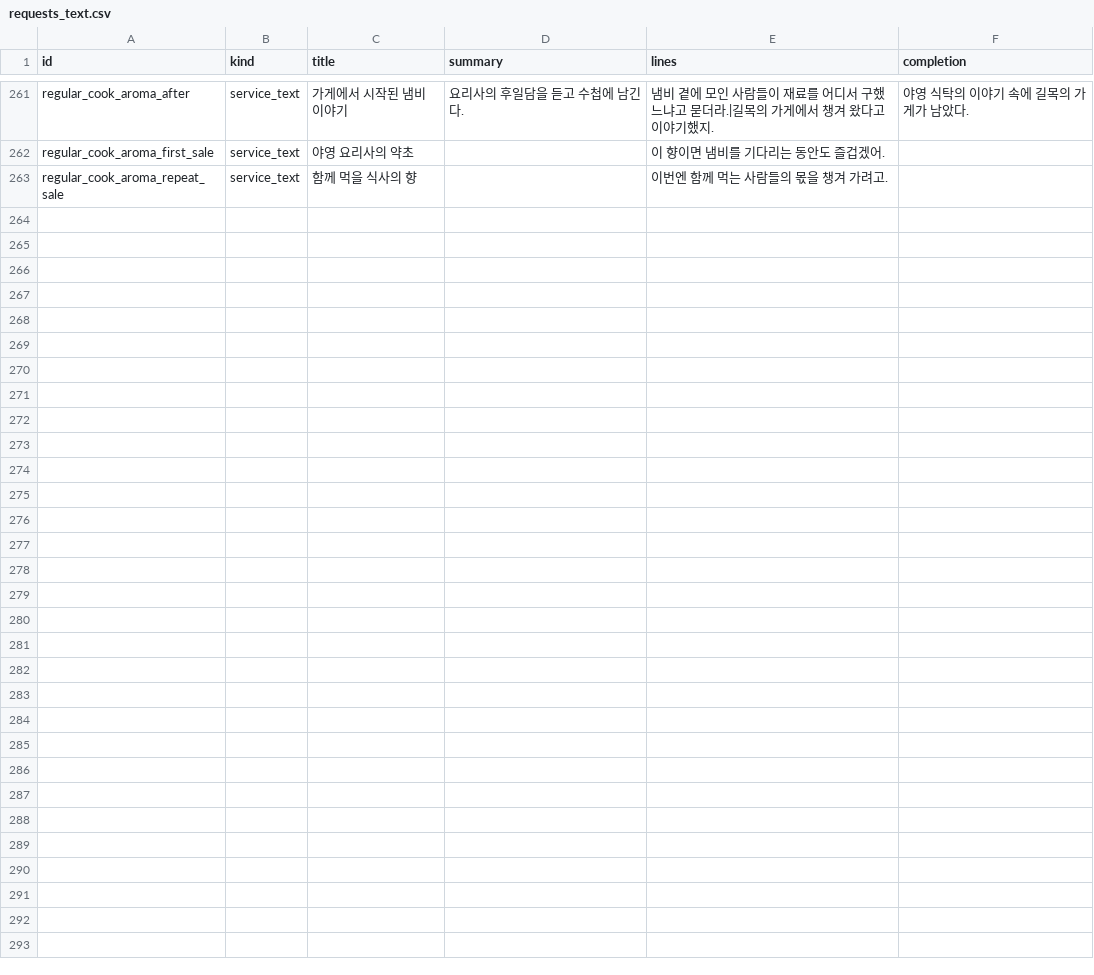
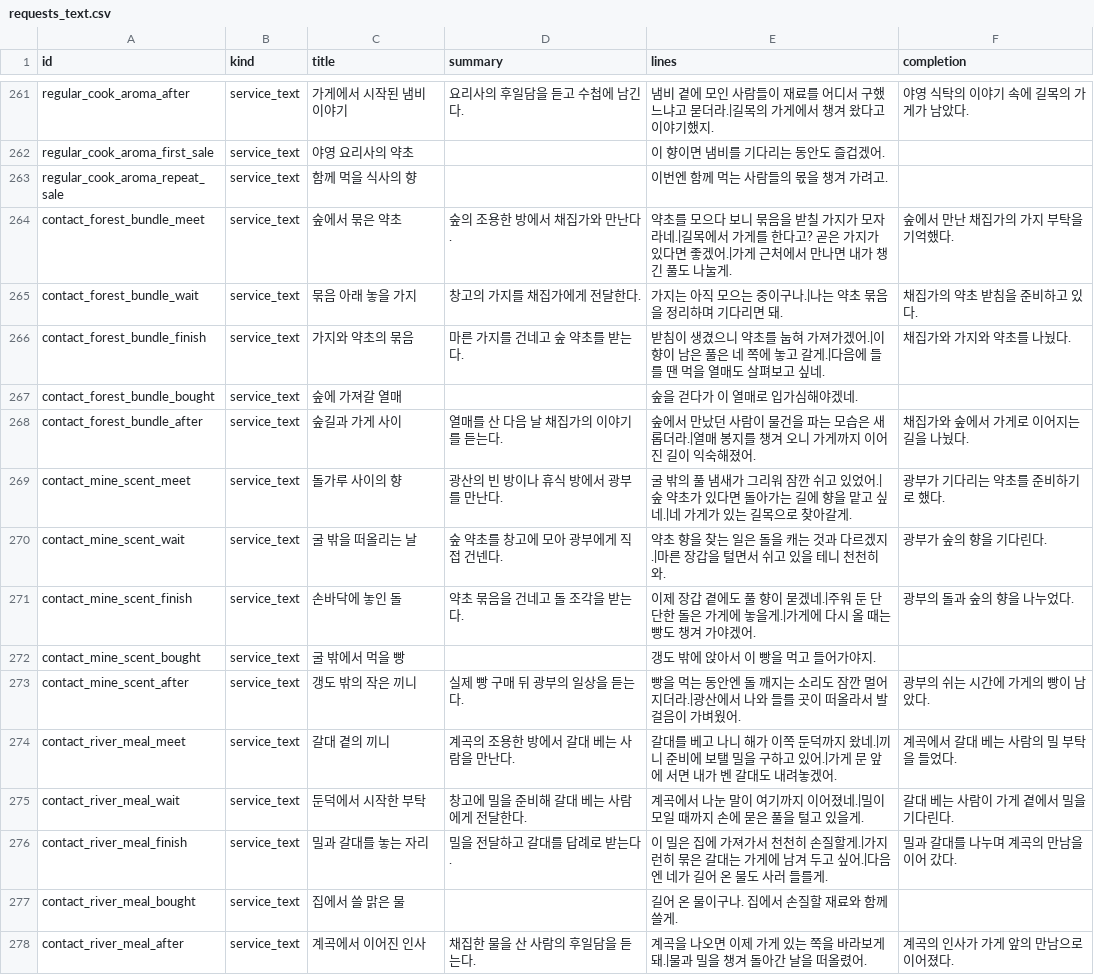
Before and after one commit to mayjohn66-cmd/project222, a CSV file: data/shop/requests/requests_text.csv, drawn as a sheet; only a part is shown, gaps mark what is left out; the diff names each change by its address in the sheet, - before the commit and + after, or states it on an @@ line.

Commit message:
[code] 원정에서 만난 사람의 부탁과 가게 방문 3개
main에서 숲 채집가·광산 광부·계곡 갈대 베는 사람의 비전투 물음표 방 만남을 추가. 실제 접근 E 완독, 다음 날 마을 재료 전달·최초 답례, 다른 날 실제 진열 상품 결제와 후일담. 기존 인물·대화·3D 렌더러를 재사용하고 새 전용 모듈/설정에 구현. Gemini service_text 15장면, API 호출 없음.

Godot 4.7.1: 새336/단골281/통합88/튜토리얼80/행사판매370 실패0, 기존 방흐름·수첩·수동결제·글도구 통과. 원정16/16·직접조작16/16 막힘0, 필수 import2회/기본실행240프레임 종료0·전체618 로드실패0·SCRIPT ERROR/Parse Error 없음. CSV277 오류/주의0. 밸런스 기준선 종료0·객단가257G·가정일매출6946G·초기급여0; 새 최초답례와 방문 우선권 경제는 별도 검토.

```diff
--- a/data/shop/requests/requests_text.csv
+++ b/data/shop/requests/requests_text.csv
+row 264: contact_forest_bundle_meet | service_text | 숲에서 묶은 약초 | 숲의 조용한 방에서 채집가와 만난다. | 약초를 모으다 보니 묶음을 받칠 가지가 모자라네.|길목에서 가게를 한다고? 곧은 가지가 있다면 좋겠어.|가게 근처에서 만나면 내가 챙긴 풀도 나눌게. | 숲에서 만난 채집가의 가지 부탁을 기억했다.
+row 265: contact_forest_bundle_wait | service_text | 묶음 아래 놓을 가지 | 창고의 가지를 채집가에게 전달한다. | 가지는 아직 모으는 중이구나.|나는 약초 묶음을 정리하며 기다리면 돼. | 채집가의 약초 받침을 준비하고 있다.
+row 266: contact_forest_bundle_finish | service_text | 가지와 약초의 묶음 | 마른 가지를 건네고 숲 약초를 받는다. | 받침이 생겼으니 약초를 눕혀 가져가겠어.|이 향이 남은 풀은 네 쪽에 놓고 갈게.|다음에 들를 땐 먹을 열매도 살펴보고 싶네. | 채집가와 가지와 약초를 나눴다.
+row 267: contact_forest_bundle_bought | service_text | 숲에 가져갈 열매 |  | 숲을 걷다가 이 열매로 입가심해야겠네.
+row 268: contact_forest_bundle_after | service_text | 숲길과 가게 사이 | 열매를 산 다음 날 채집가의 이야기를 듣는다. | 숲에서 만났던 사람이 물건을 파는 모습은 새롭더라.|열매 봉지를 챙겨 오니 가게까지 이어진 길이 익숙해졌어. | 채집가와 숲에서 가게로 이어지는 길을 나눴다.
+row 269: contact_mine_scent_meet | service_text | 돌가루 사이의 향 | 광산의 빈 방이나 휴식 방에서 광부를 만난다. | 굴 밖의 풀 냄새가 그리워 잠깐 쉬고 있었어.|숲 약초가 있다면 돌아가는 길에 향을 맡고 싶네.|네 가게가 있는 길목으로 찾아갈게. | 광부가 기다리는 약초를 준비하기로 했다.
+row 270: contact_mine_scent_wait | service_text | 굴 밖을 떠올리는 날 | 숲 약초를 창고에 모아 광부에게 직접 건넨다. | 약초 향을 찾는 일은 돌을 캐는 것과 다르겠지.|마른 장갑을 털면서 쉬고 있을 테니 천천히 와. | 광부가 숲의 향을 기다린다.
+row 271: contact_mine_scent_finish | service_text | 손바닥에 놓인 돌 | 약초 묶음을 건네고 돌 조각을 받는다. | 이제 장갑 곁에도 풀 향이 묻겠네.|주워 둔 단단한 돌은 가게에 놓을게.|가게에 다시 올 때는 빵도 챙겨 가야겠어. | 광부의 돌과 숲의 향을 나누었다.
+row 272: contact_mine_scent_bought | service_text | 굴 밖에서 먹을 빵 |  | 갱도 밖에 앉아서 이 빵을 먹고 들어가야지.
+row 273: contact_mine_scent_after | service_text | 갱도 밖의 작은 끼니 | 실제 빵 구매 뒤 광부의 일상을 듣는다. | 빵을 먹는 동안엔 돌 깨지는 소리도 잠깐 멀어지더라.|광산에서 나와 들를 곳이 떠올라서 발걸음이 가벼웠어. | 광부의 쉬는 시간에 가게의 빵이 남았다.
+row 274: contact_river_meal_meet | service_text | 갈대 곁의 끼니 | 계곡의 조용한 방에서 갈대 베는 사람을 만난다. | 갈대를 베고 나니 해가 이쪽 둔덕까지 왔네.|끼니 준비에 보탤 밀을 구하고 있어.|가게 문 앞에 서면 내가 벤 갈대도 내려놓겠어. | 계곡에서 갈대 베는 사람의 밀 부탁을 들었다.
+row 275: contact_river_meal_wait | service_text | 둔덕에서 시작한 부탁 | 창고에 밀을 준비해 갈대 베는 사람에게 전달한다. | 계곡에서 나눈 말이 여기까지 이어졌네.|밀이 모일 때까지 손에 묻은 풀을 털고 있을게. | 갈대 베는 사람이 가게 곁에서 밀을 기다린다.
+row 276: contact_river_meal_finish | service_text | 밀과 갈대를 놓는 자리 | 밀을 전달하고 갈대를 답례로 받는다. | 이 밀은 집에 가져가서 천천히 손질할게.|가지런히 묶은 갈대는 가게에 남겨 두고 싶어.|다음엔 네가 길어 온 물도 사러 들를게. | 밀과 갈대를 나누며 계곡의 만남을 이어 갔다.
+row 277: contact_river_meal_bought | service_text | 집에서 쓸 맑은 물 |  | 길어 온 물이구나. 집에서 손질할 재료와 함께 쓸게.
+row 278: contact_river_meal_after | service_text | 계곡에서 이어진 인사 | 채집한 물을 산 사람의 후일담을 듣는다. | 계곡을 나오면 이제 가게 있는 쪽을 바라보게 돼.|물과 밀을 챙겨 돌아간 날을 떠올렸어. | 계곡의 인사가 가게 앞의 만남으로 이어졌다.
```
Also changed, not shown: docs/drafts/story/content_voices.csv, 26 other files.
